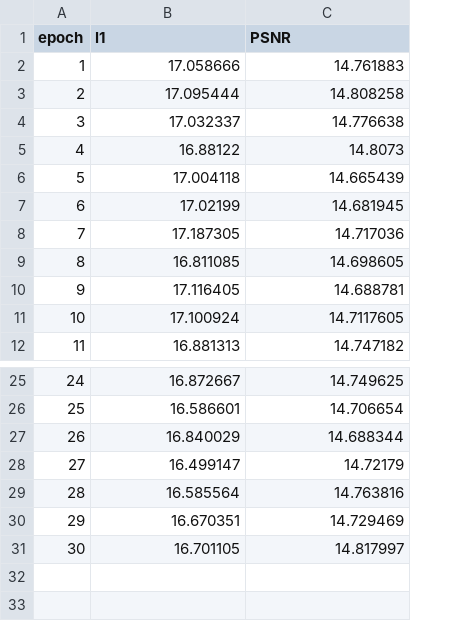
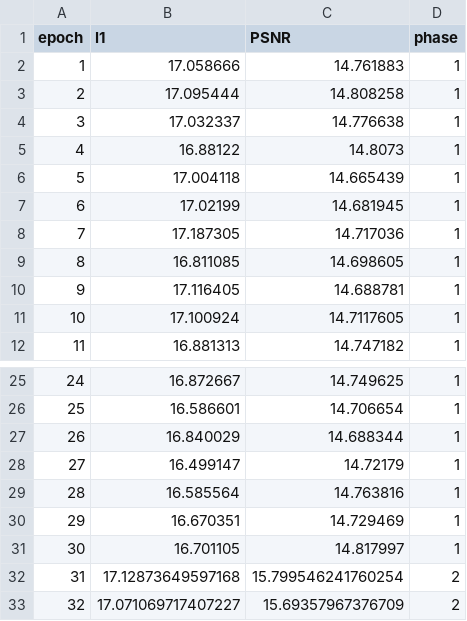
Before and after one commit to BWMIN-Hub/SR_practice, a CSV file: models/03_edsr_x3/statistics/train_results.csv, drawn as a sheet; only a part is shown, gaps mark what is left out; the diff names each change by its address in the sheet, - before the commit and + after, or states it on an @@ line.

```diff
--- a/models/03_edsr_x3/statistics/train_results.csv
+++ b/models/03_edsr_x3/statistics/train_results.csv
+column D (phase), rows 2-12: all 1; rows 25-31: all 1
+row 32: 31 | 17.12873649597168 | 15.799546241760254 | 2
+row 33: 32 | 17.071069717407227 | 15.69357967376709 | 2
```
Also changed, not shown: models/01_srcnn_x3/statistics/train_results.csv, models/02_vdsr_x3/statistics/train_results.csv, 38 other files.
